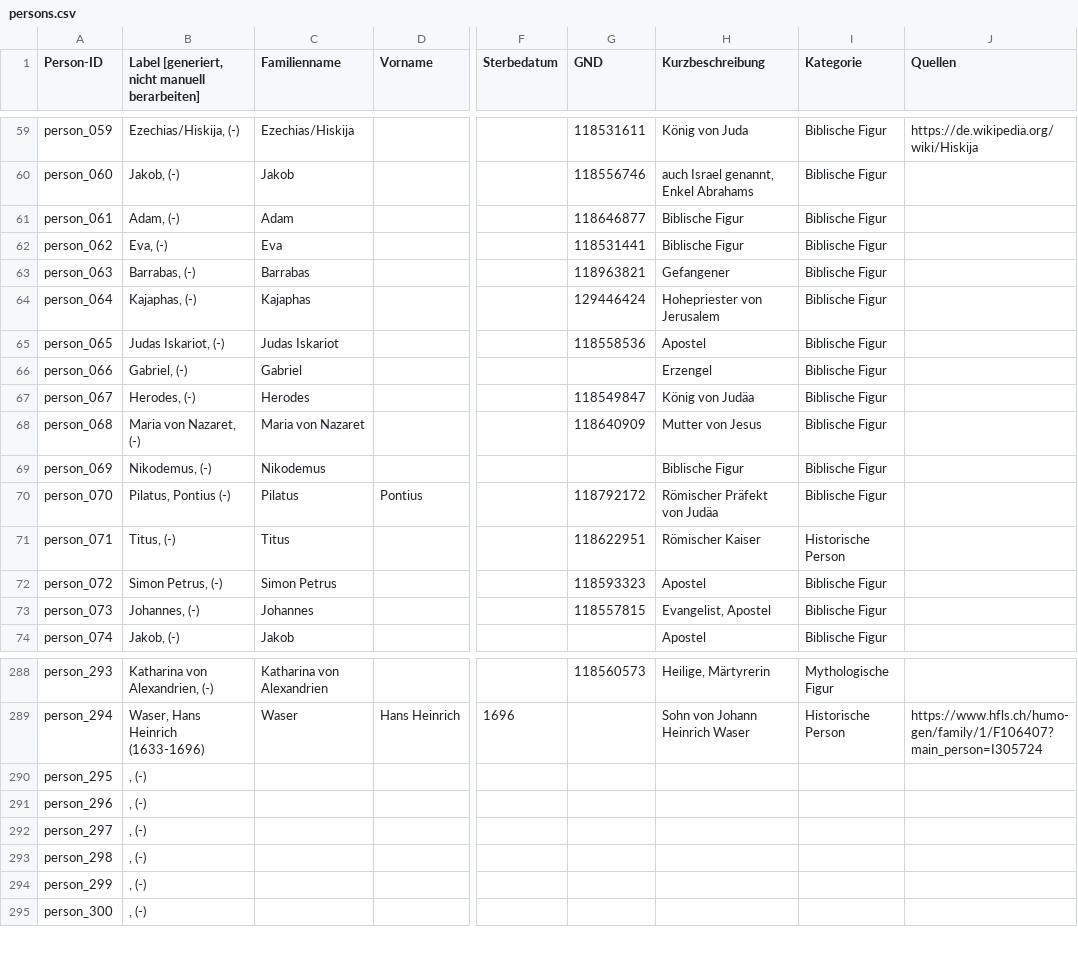
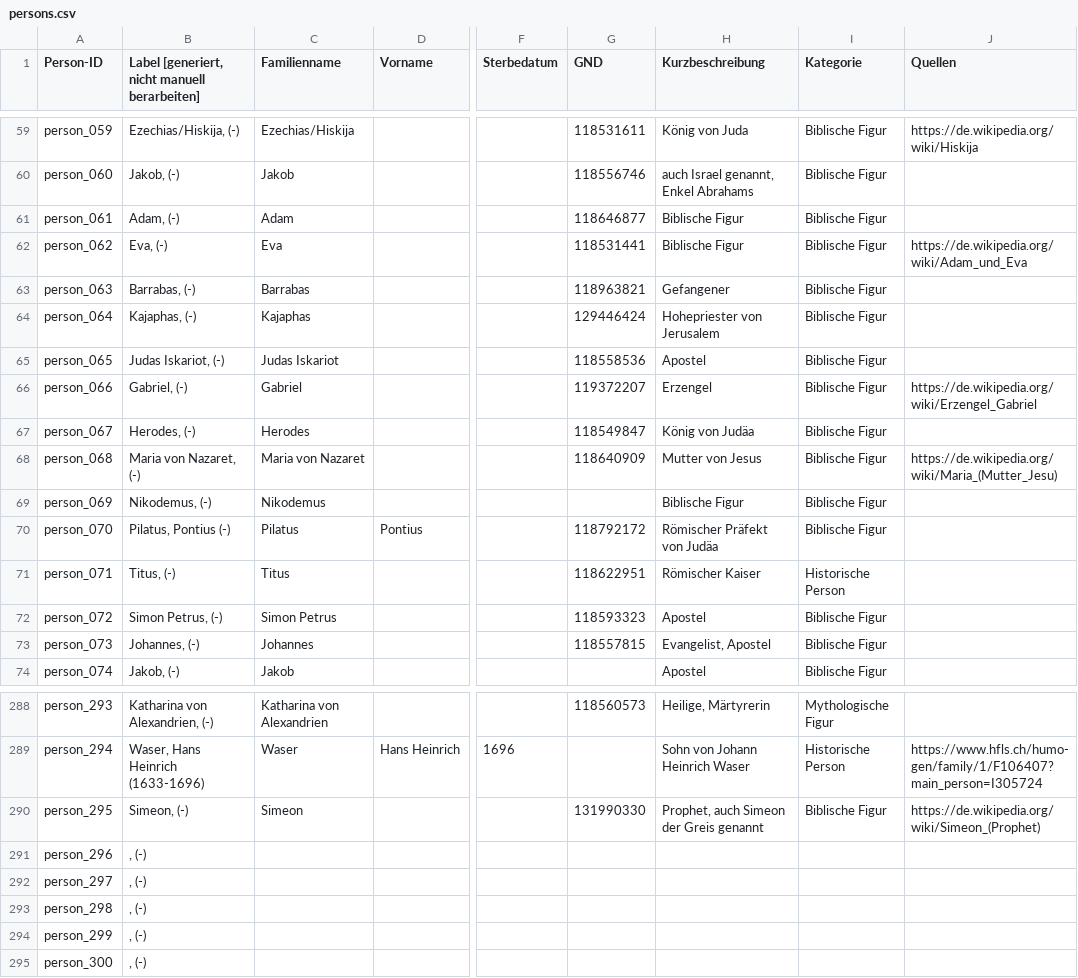
Before and after one commit to DHBern/simler_data, a CSV file: gsheet/csv/persons.csv, drawn as a sheet; only a part is shown, gaps mark what is left out; the diff names each change by its address in the sheet, - before the commit and + after, or states it on an @@ line.

```diff
--- a/gsheet/csv/persons.csv
+++ b/gsheet/csv/persons.csv
-J62 (Quellen): (empty)
+J62 (Quellen): https://de.wikipedia.org/wiki/Adam_und_Eva
-G66 (GND): (empty)
+G66 (GND): 119372207
-J66 (Quellen): (empty)
+J66 (Quellen): https://de.wikipedia.org/wiki/Erzengel_Gabriel
-J68 (Quellen): (empty)
+J68 (Quellen): https://de.wikipedia.org/wiki/Maria_(Mutter_Jesu)
-B290: , (-)
+B290: Simeon, (-)
-C290 (Familienname): (empty)
+C290 (Familienname): Simeon
-G290 (GND): (empty)
+G290 (GND): 131990330
-H290 (Kurzbeschreibung): (empty)
+H290 (Kurzbeschreibung): Prophet, auch Simeon der Greis genannt
-I290 (Kategorie): (empty)
+I290 (Kategorie): Biblische Figur
-J290 (Quellen): (empty)
+J290 (Quellen): https://de.wikipedia.org/wiki/Simeon_(Prophet)
```
